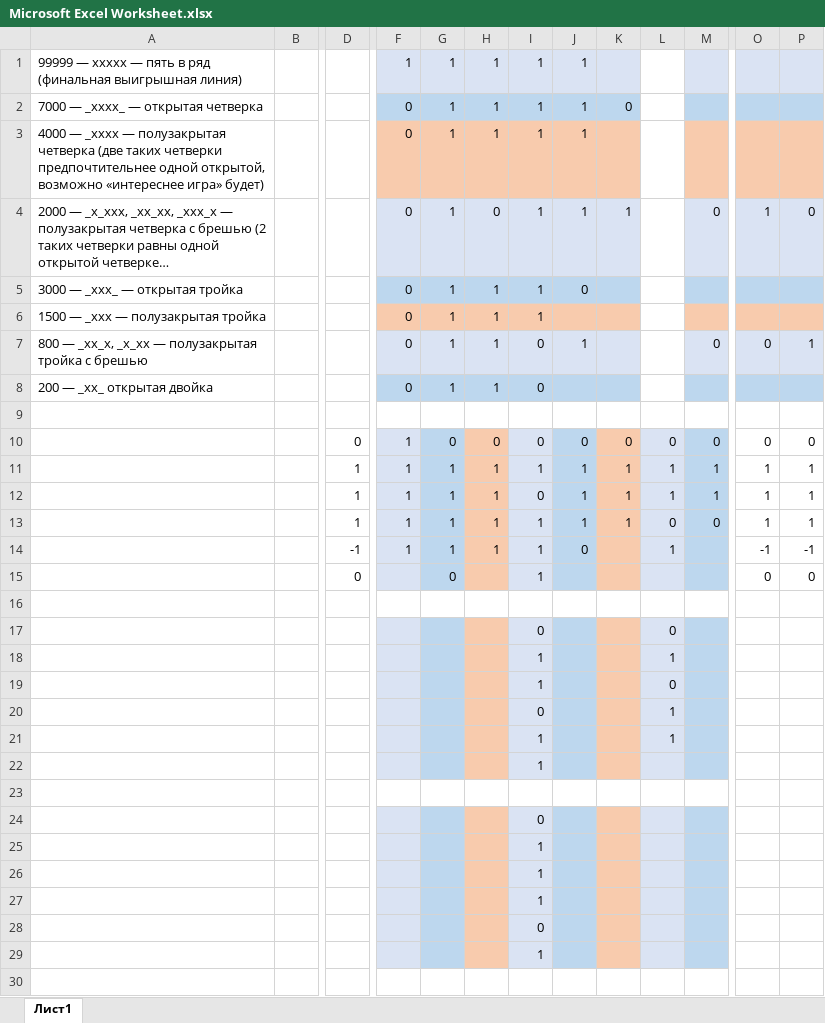
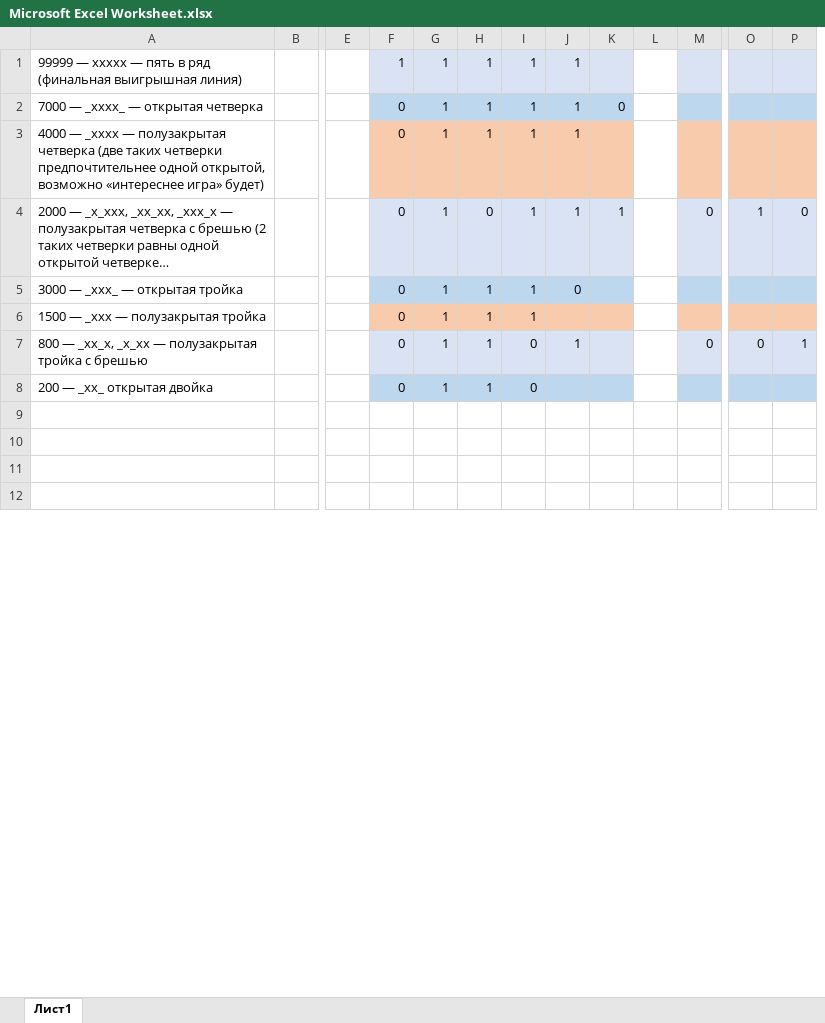
Before and after one commit to SazhinIvan/GameGomoku, an Excel workbook: bin/Debug/Microsoft Excel Worksheet.xlsx, sheet Лист1, drawn as a sheet; only a part is shown, gaps mark what is left out; long unchanged cells end in …; values as stored, in another font and other column widths than the file's, no borders; removed rows and columns are numbered as before the commit, all else as after; rows hold the shown columns only; the diff covers the shown part only; the diff names each change by its address in the sheet, - before the commit and + after, or states it on an @@ line.

```diff
--- a/bin/Debug/Microsoft Excel Worksheet.xlsx (sheet Лист1)
+++ b/bin/Debug/Microsoft Excel Worksheet.xlsx (sheet Лист1)
-column D, empty
+column E, empty
-row 10:  |  | 0 | 1 | 0 | 0 | 0 | 0 | 0 | 0 | 0 | 0 | 0
-row 11:  |  | 1 | 1 | 1 | 1 | 1 | 1 | 1 | 1 | 1 | 1 | 1
-row 12:  |  | 1 | 1 | 1 | 1 | 0 | 1 | 1 | 1 | 1 | 1 | 1
-row 13:  |  | 1 | 1 | 1 | 1 | 1 | 1 | 1 | 0 | 0 | 1 | 1
-row 14:  |  | -1 | 1 | 1 | 1 | 1 | 0 |  | 1 |  | -1 | -1
-row 15:  |  | 0 |  | 0 |  | 1 |  |  |  |  | 0 | 0
-row 17:  |  |  |  |  |  | 0 |  |  | 0
-row 18:  |  |  |  |  |  | 1 |  |  | 1
-row 19:  |  |  |  |  |  | 1 |  |  | 0
-row 20:  |  |  |  |  |  | 0 |  |  | 1
-row 21:  |  |  |  |  |  | 1 |  |  | 1
-row 22:  |  |  |  |  |  | 1
-row 24:  |  |  |  |  |  | 0
-row 25:  |  |  |  |  |  | 1
-row 26:  |  |  |  |  |  | 1
-row 27:  |  |  |  |  |  | 1
-row 28:  |  |  |  |  |  | 0
-row 29:  |  |  |  |  |  | 1
```
Also changed, not shown: 22 added rows, 18 removed rows and 23 edited cells elsewhere in this sheet, 11 other files.
